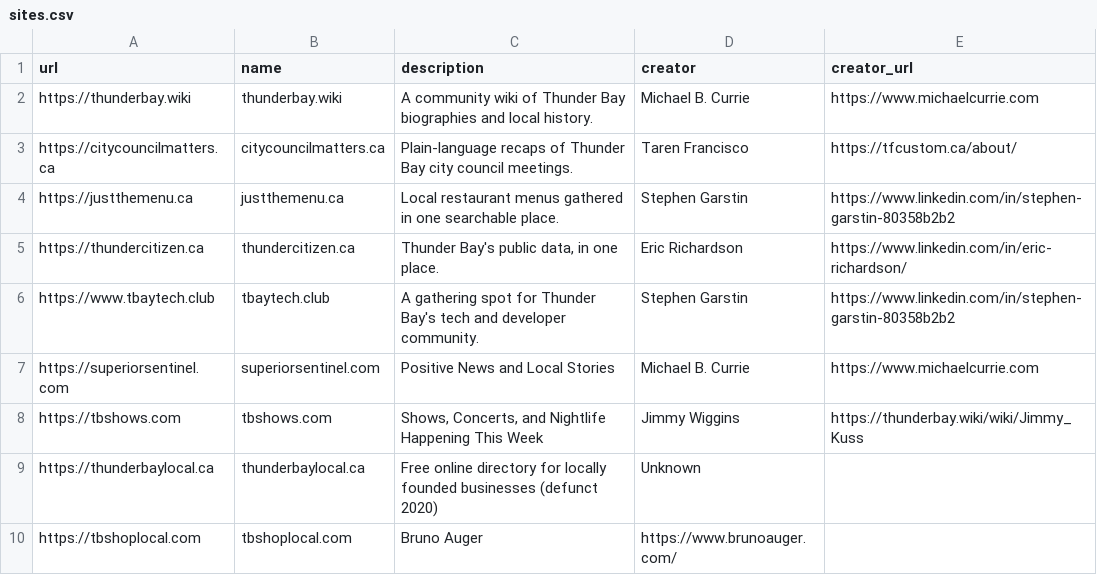
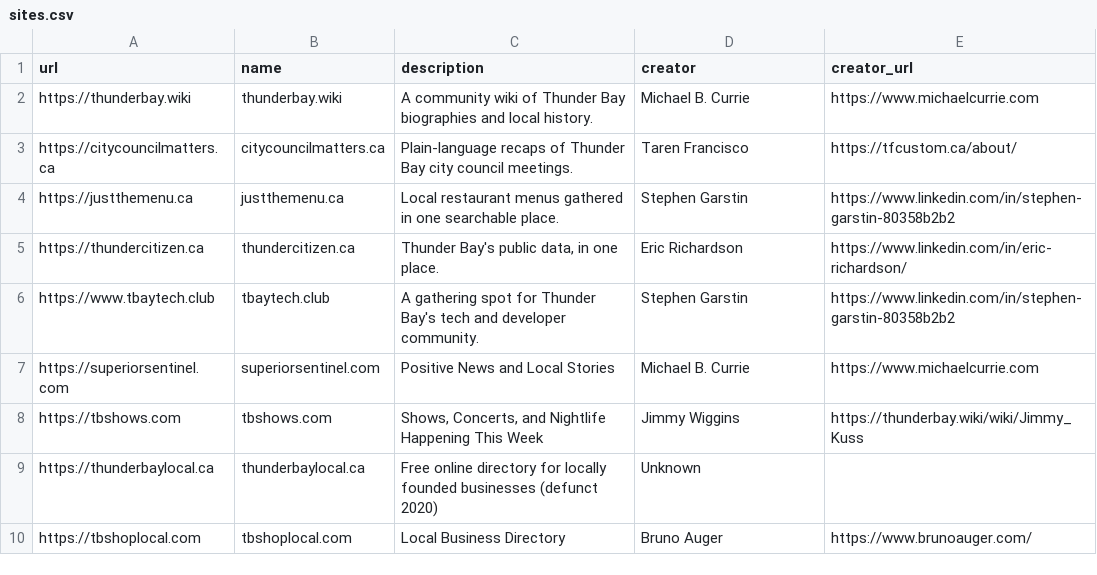
Before and after one commit to MichaelCurrie/madeintbay, a CSV file: public/sites.csv, drawn as a sheet.

Commit message:
Update site description for tbshoplocal.com

```diff
--- a/public/sites.csv
+++ b/public/sites.csv
@@ -9,2 +9,2 @@ https://tbshows.com,tbshows.com,"Shows, Concerts, and Nightlife Happening This W
 https://thunderbaylocal.ca,thunderbaylocal.ca,Free online directory for locally founded businesses (defunct 2020),Unknown,""
-https://tbshoplocal.com,tbshoplocal.com,Bruno Auger,https://www.brunoauger.com/
+https://tbshoplocal.com,tbshoplocal.com,"Local Business Directory",Bruno Auger,https://www.brunoauger.com/
```
